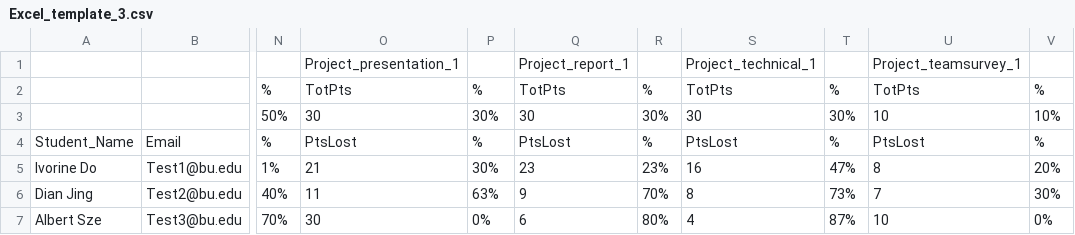
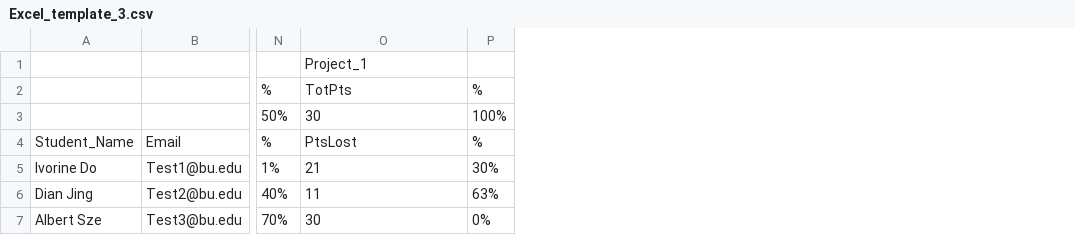
Before and after one commit to ivorine85/gradeA, a CSV file: Albert_Sze/Grade_A/GradeA/src/Excel_template_3.csv, drawn as a sheet; only a part is shown, gaps mark what is left out; the diff names each change by its address in the sheet, - before the commit and + after, or states it on an @@ line.

Commit message:
updated importCSV and CSV file. Deleted User, Undergrad, Grad, and Project Class files

```diff
--- a/Albert_Sze/Grade_A/GradeA/src/Excel_template_3.csv
+++ b/Albert_Sze/Grade_A/GradeA/src/Excel_template_3.csv
-column Q, rows 1-7: Project_report_1 | TotPts | 30 | PtsLost | 23 | 9 | 6
-column R, rows 2-7: % | 30% | % | 23% | 70% | 80%
-column S, rows 1-7: Project_technical_1 | TotPts | 30 | PtsLost | 16 | 8 | 4
-column T, rows 2-7: % | 30% | % | 47% | 73% | 87%
-column U, rows 1-7: Project_teamsurvey_1 | TotPts | 10 | PtsLost | 8 | 7 | 10
-column V, rows 2-7: % | 10% | % | 20% | 30% | 0%
-O1: Project_presentation_1
+O1: Project_1
-P3: 30%
+P3: 100%
```
Also changed, not shown: 18 other files.
